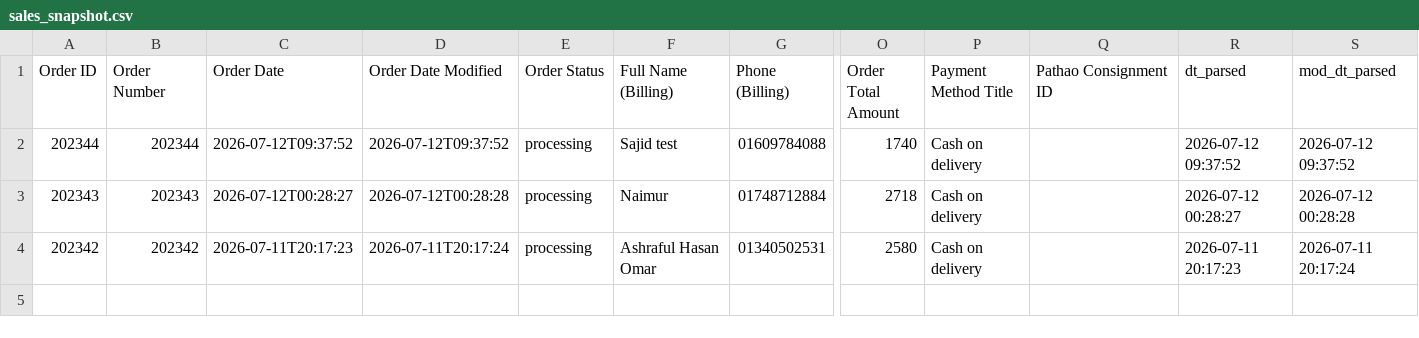
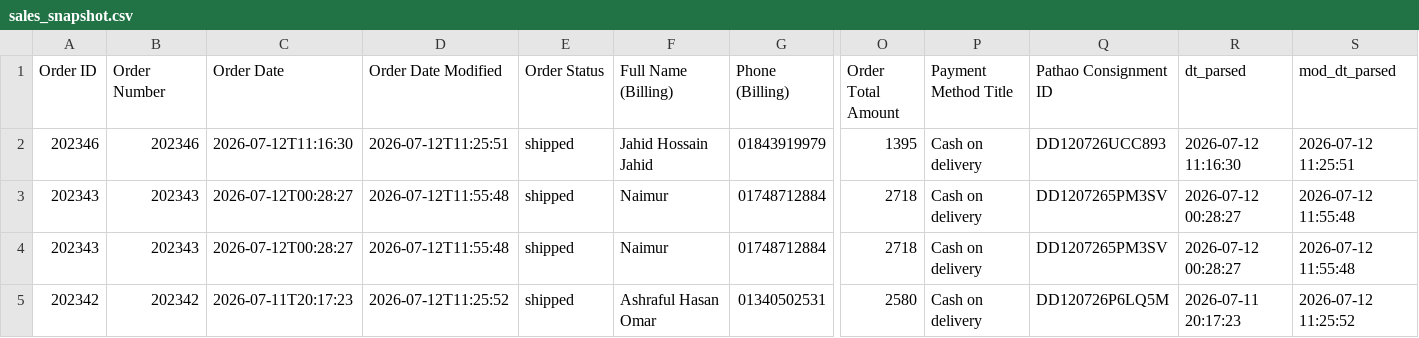
Before and after one commit to Sajid-ul-Islam/DEEN-OPS, a CSV file: resources/sales_snapshot.csv, drawn as a sheet; only a part is shown, gaps mark what is left out; removed rows and columns are numbered as before the commit, all else as after; rows hold the shown columns only; the diff names each change by its address in the sheet, - before the commit and + after, or states it on an @@ line.

```diff
--- a/resources/sales_snapshot.csv
+++ b/resources/sales_snapshot.csv
-row 2: 202344 | 202344 | 2026-07-12T09:37:52 | 2026-07-12T09:37:52 | processing | Sajid test | 01609784088 | 1740 | Cash on delivery |  | 2026-07-12 09:37:52 | 2026-07-12 09:37:52
+row 2: 202346 | 202346 | 2026-07-12T11:16:30 | 2026-07-12T11:25:51 | shipped | Jahid Hossain Jahid | 01843919979 | 1395 | Cash on delivery | DD120726UCC893 | 2026-07-12 11:16:30 | 2026-07-12 11:25:51
-D3 (Order Date Modified): 2026-07-12T00:28:28
+D3 (Order Date Modified): 2026-07-12T11:55:48
-E3 (Order Status): processing
+E3 (Order Status): shipped
-Q3 (Pathao Consignment ID): (empty)
+Q3 (Pathao Consignment ID): DD1207265PM3SV
-S3 (mod_dt_parsed): 2026-07-12 00:28:28
+S3 (mod_dt_parsed): 2026-07-12 11:55:48
+row 4: 202343 | 202343 | 2026-07-12T00:28:27 | 2026-07-12T11:55:48 | shipped | Naimur | 01748712884 | 2718 | Cash on delivery | DD1207265PM3SV | 2026-07-12 00:28:27 | 2026-07-12 11:55:48
-D5 (Order Date Modified): 2026-07-11T20:17:24
+D5 (Order Date Modified): 2026-07-12T11:25:52
-E5 (Order Status): processing
+E5 (Order Status): shipped
-Q5 (Pathao Consignment ID): (empty)
+Q5 (Pathao Consignment ID): DD120726P6LQ5M
-S5 (mod_dt_parsed): 2026-07-11 20:17:24
+S5 (mod_dt_parsed): 2026-07-12 11:25:52
```
Also changed, not shown: 1 other file.
